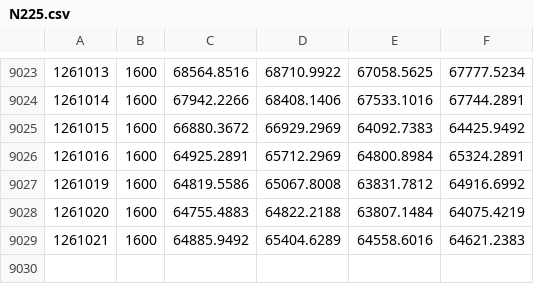
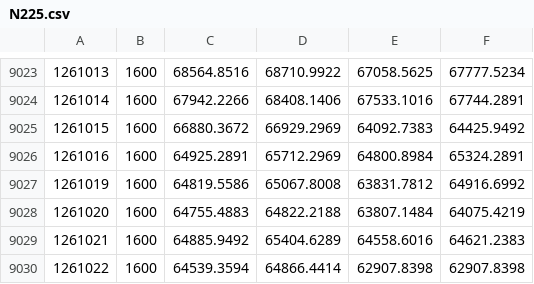
Before and after one commit to Vallentinn/quotes, a CSV file: quotes/N225.csv, drawn as a sheet; only a part is shown, gaps mark what is left out; the diff names each change by its address in the sheet, - before the commit and + after, or states it on an @@ line.

```diff
--- a/quotes/N225.csv
+++ b/quotes/N225.csv
+row 9030: 1261022 | 1600 | 64539.3594 | 64866.4414 | 62907.8398 | 62907.8398
```
Also changed, not shown: quotes/FX_GBP.csv, quotes/FX_JPY.csv, 7 other files.
